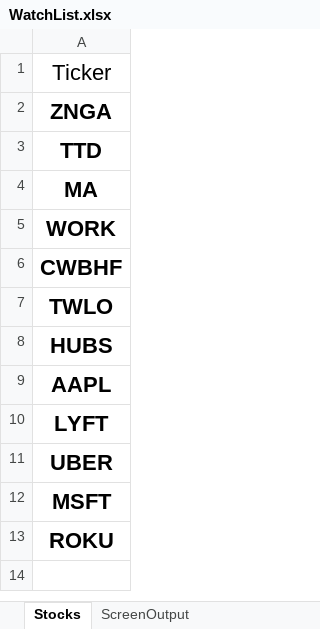
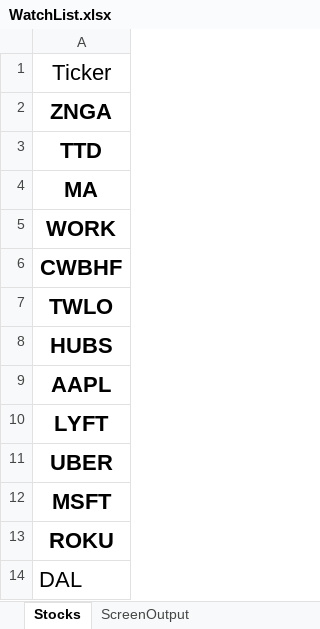
Before and after one commit to antondkg/Finance, an Excel workbook: WatchList.xlsx, sheet Stocks, drawn as a sheet; values as stored, in another font and other column widths than the file's, no borders; the diff names each change by its address in the sheet, - before the commit and + after, or states it on an @@ line.

```diff
--- a/WatchList.xlsx (sheet Stocks)
+++ b/WatchList.xlsx (sheet Stocks)
+row 14: DAL
```
Also changed, not shown: sheet ScreenOutput.
